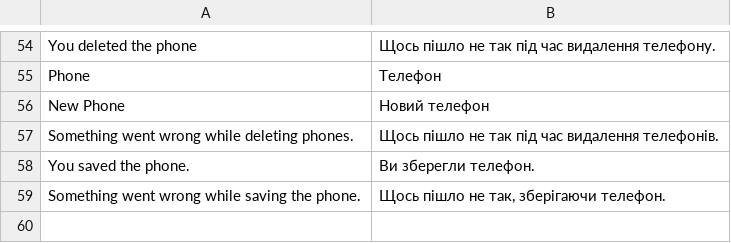
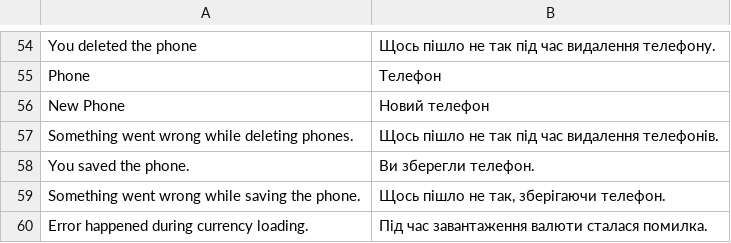
Before and after one commit to devsize/M2_BE_COURSE, a CSV file: app/code/Slayer/Mobile/i18n/uk_UA.csv, drawn as a sheet; only a part is shown, gaps mark what is left out.

```diff
--- a/app/code/Slayer/Mobile/i18n/uk_UA.csv
+++ b/app/code/Slayer/Mobile/i18n/uk_UA.csv
@@ -59 +59,2 @@
 "Something went wrong while saving the phone.", "Щось пішло не так, зберігаючи телефон."
+"Error happened during currency loading. ", "Під час завантаження валюти сталася помилка. "
```
Also changed, not shown: 26 other files.
